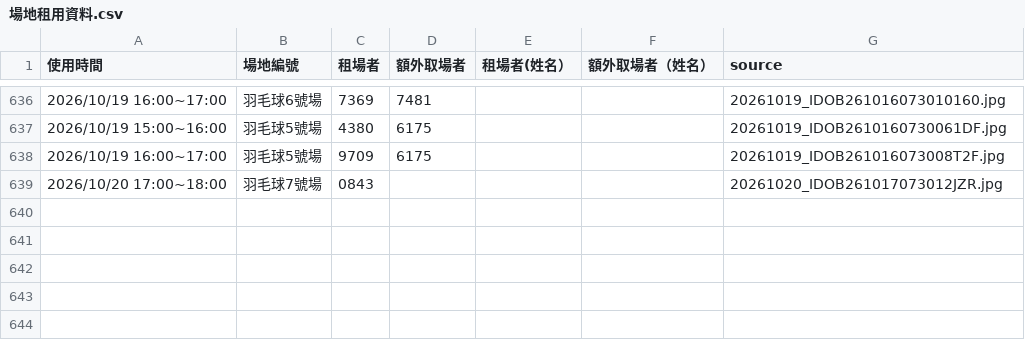
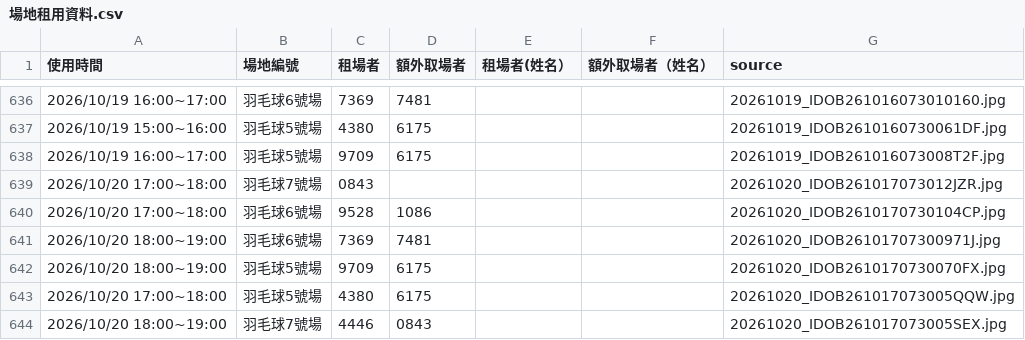
Before and after one commit to adidasracket-Lao/sports-court-booking, a CSV file: 場地租用資料.csv, drawn as a sheet; only a part is shown, gaps mark what is left out; the diff names each change by its address in the sheet, - before the commit and + after, or states it on an @@ line.

```diff
--- a/場地租用資料.csv
+++ b/場地租用資料.csv
+row 640: 2026/10/20 17:00~18:00 | 羽毛球6號場 | 9528 | 1086 |  |  | 20261020_IDOB2610170730104CP.jpg
+row 641: 2026/10/20 18:00~19:00 | 羽毛球6號場 | 7369 | 7481 |  |  | 20261020_IDOB26101707300971J.jpg
+row 642: 2026/10/20 18:00~19:00 | 羽毛球5號場 | 9709 | 6175 |  |  | 20261020_IDOB2610170730070FX.jpg
+row 643: 2026/10/20 17:00~18:00 | 羽毛球5號場 | 4380 | 6175 |  |  | 20261020_IDOB261017073005QQW.jpg
+row 644: 2026/10/20 18:00~19:00 | 羽毛球7號場 | 4446 | 0843 |  |  | 20261020_IDOB261017073005SEX.jpg
```
Also changed, not shown: 6 other files.
